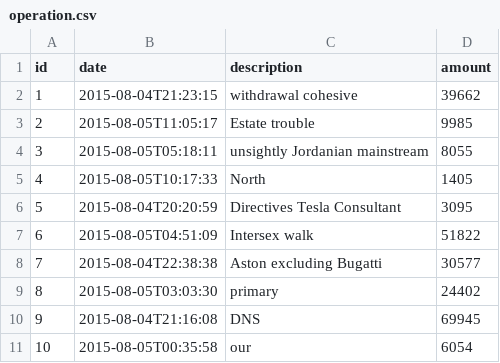
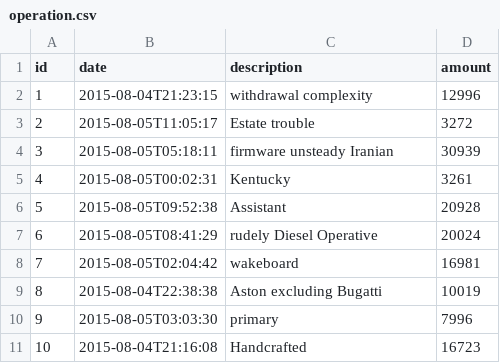
Before and after one commit to jhipster/jhipster-sample-app-vuejs, a CSV file: src/main/resources/config/liquibase/fake-data/operation.csv, drawn as a sheet.

```diff
--- a/src/main/resources/config/liquibase/fake-data/operation.csv
+++ b/src/main/resources/config/liquibase/fake-data/operation.csv
@@ -1,11 +1,11 @@
 id;date;description;amount
-1;2015-08-04T21:23:15;withdrawal cohesive;39662
-2;2015-08-05T11:05:17;Estate trouble;9985
-3;2015-08-05T05:18:11;unsightly Jordanian mainstream;8055
-4;2015-08-05T10:17:33;North;1405
-5;2015-08-04T20:20:59;Directives Tesla Consultant;3095
-6;2015-08-05T04:51:09;Intersex walk;51822
-7;2015-08-04T22:38:38;Aston excluding Bugatti;30577
-8;2015-08-05T03:03:30;primary;24402
-9;2015-08-04T21:16:08;DNS;69945
-10;2015-08-05T00:35:58;our;6054
+1;2015-08-04T21:23:15;withdrawal complexity;12996
+2;2015-08-05T11:05:17;Estate trouble;3272
+3;2015-08-05T05:18:11;firmware unsteady Iranian;30939
+4;2015-08-05T00:02:31;Kentucky;3261
+5;2015-08-05T09:52:38;Assistant;20928
+6;2015-08-05T08:41:29;rudely Diesel Operative;20024
+7;2015-08-05T02:04:42;wakeboard;16981
+8;2015-08-04T22:38:38;Aston excluding Bugatti;10019
+9;2015-08-05T03:03:30;primary;7996
+10;2015-08-04T21:16:08;Handcrafted;16723
```
Also changed, not shown: src/main/resources/config/liquibase/fake-data/bank_account.csv, 34 other files.
